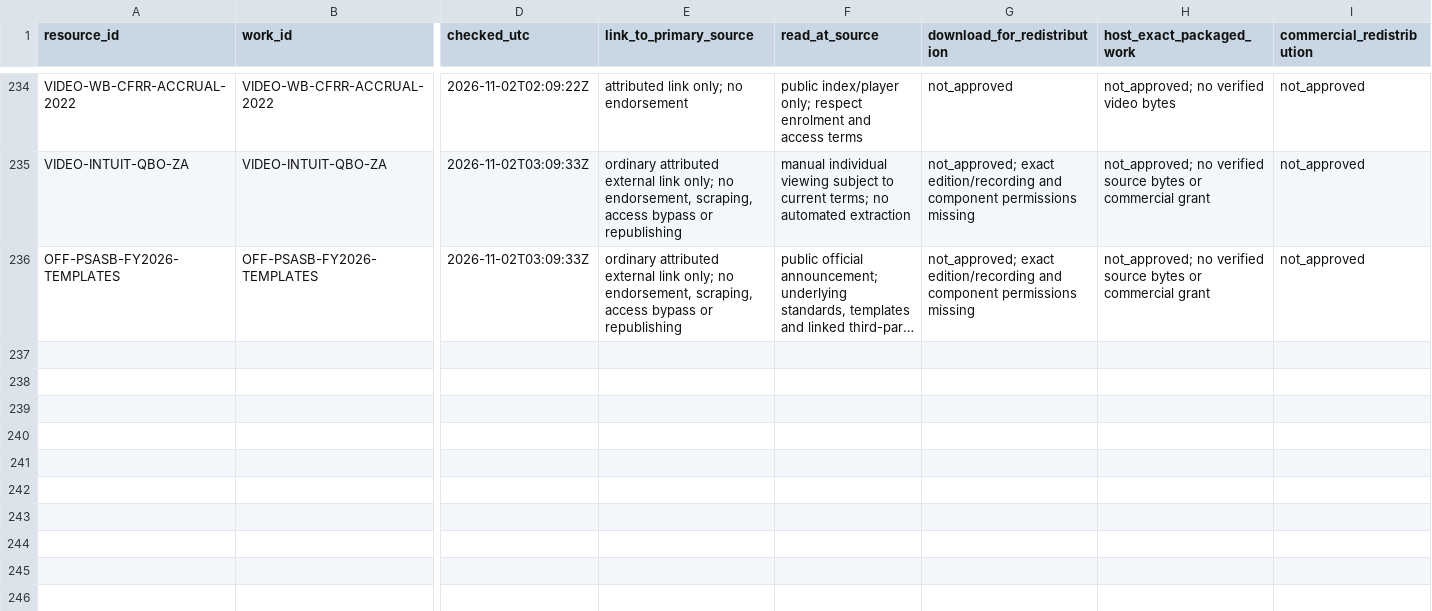
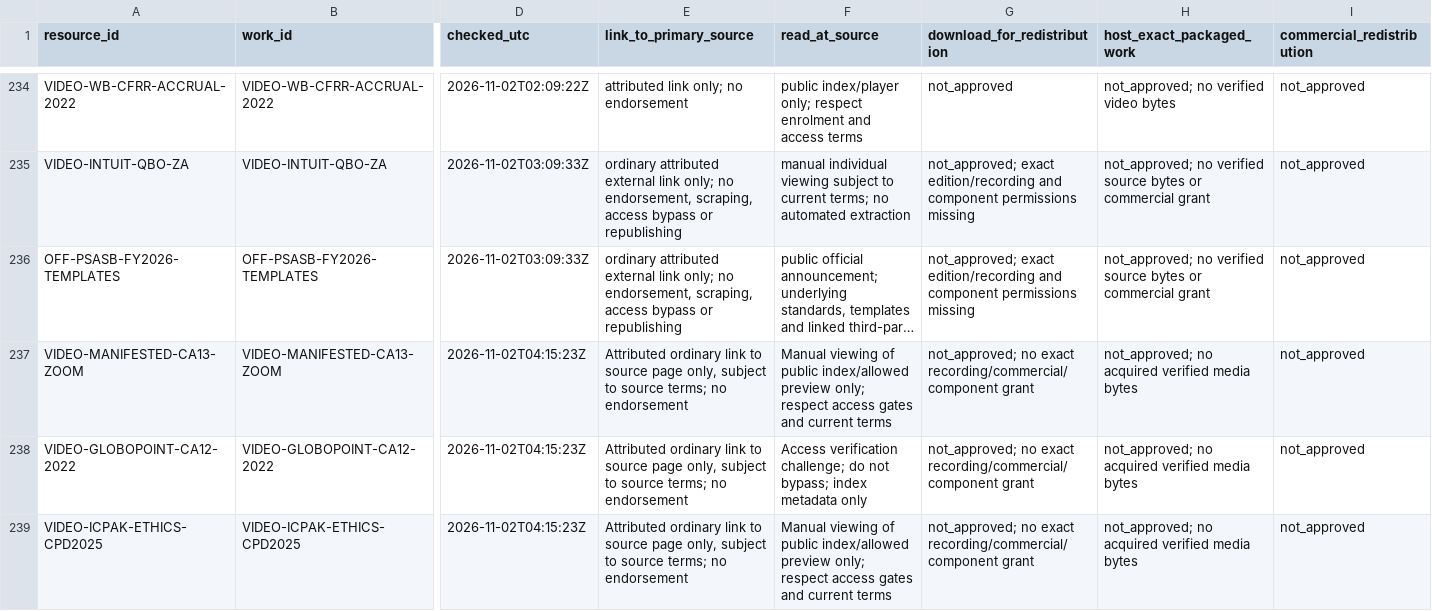
Before and after one commit to StudyMate-N/Certiprep, a CSV file: research-library/kenya-cpa/session-2026-11-01/rights/usage-rights-by-action.csv, drawn as a sheet; only a part is shown, gaps mark what is left out; long unchanged cells end in …; rows hold the shown columns only; the diff names each change by its address in the sheet, - before the commit and + after, or states it on an @@ line.

Commit message:
CPA: targeted CA13/CA12/CA36WE video access and rights audit

```diff
--- a/research-library/kenya-cpa/session-2026-11-01/rights/usage-rights-by-action.csv
+++ b/research-library/kenya-cpa/session-2026-11-01/rights/usage-rights-by-action.csv
+row 237: VIDEO-MANIFESTED-CA13-ZOOM | VIDEO-MANIFESTED-CA13-ZOOM | 2026-11-02T04:15:23Z | Attributed ordinary link to source page only, subject to source terms; no endorsement | Manual viewing of public index/allowed preview only; respect access gates and current terms | not_approved; no exact recording/commercial/component grant | not_approved; no acquired verified media bytes | not_approved
+row 238: VIDEO-GLOBOPOINT-CA12-2022 | VIDEO-GLOBOPOINT-CA12-2022 | 2026-11-02T04:15:23Z | Attributed ordinary link to source page only, subject to source terms; no endorsement | Access verification challenge; do not bypass; index metadata only | not_approved; no exact recording/commercial/component grant | not_approved; no acquired verified media bytes | not_approved
+row 239: VIDEO-ICPAK-ETHICS-CPD2025 | VIDEO-ICPAK-ETHICS-CPD2025 | 2026-11-02T04:15:23Z | Attributed ordinary link to source page only, subject to source terms; no endorsement | Manual viewing of public index/allowed preview only; respect access gates and current terms | not_approved; no exact recording/commercial/component grant | not_approved; no acquired verified media bytes | not_approved
```
